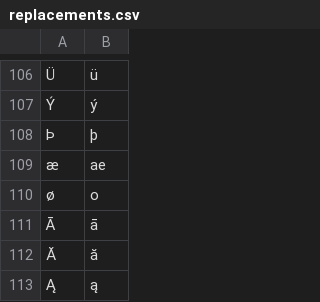
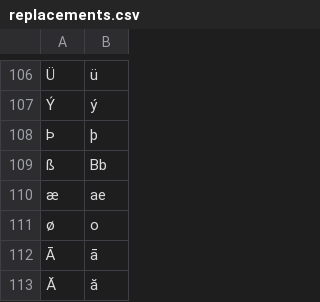
Before and after one commit to finnbear/rustrict, a CSV file: src/replacements.csv, drawn as a sheet; only a part is shown, gaps mark what is left out; the shorter side is filled out with more unchanged rows; the diff names each change by its address in the sheet, - before the commit and + after, or states it on an @@ line.

```diff
--- a/src/replacements.csv
+++ b/src/replacements.csv
+row 109: ß | Bb
```
Also changed, not shown: src/profanity.csv, src/replacements_extra.csv, 3 other files.
